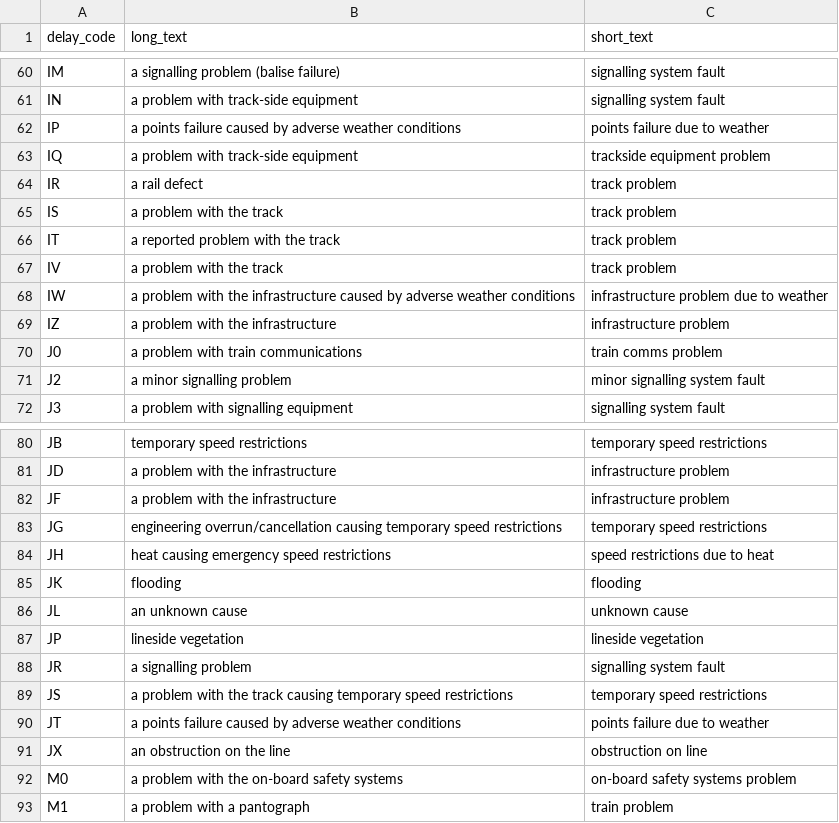
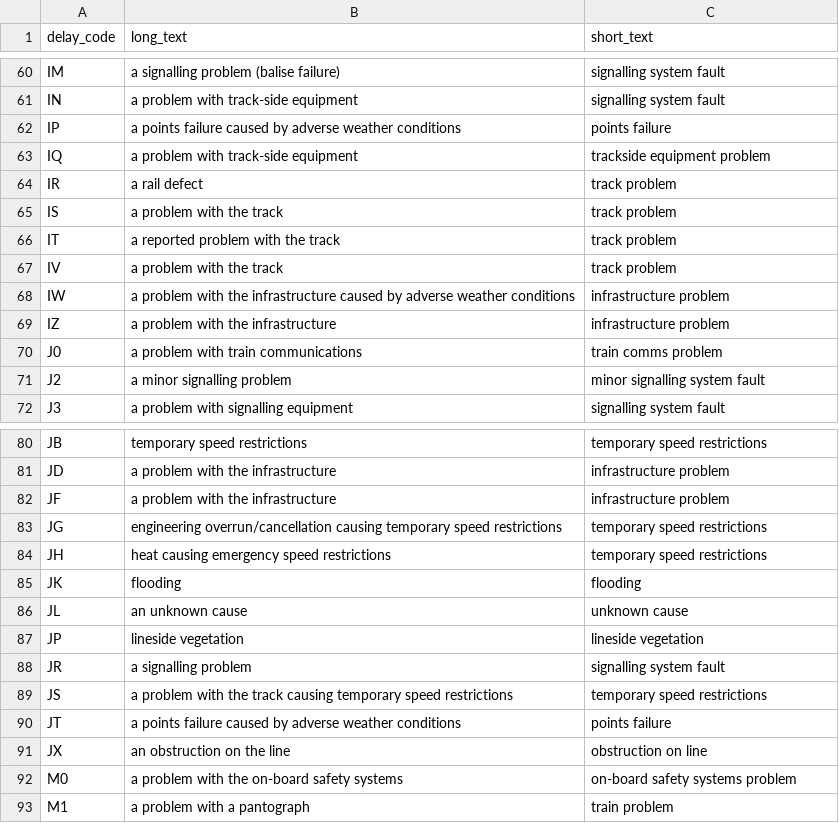
Before and after one commit to theNeoJade/nr-reference-data, a CSV file: attribution.csv, drawn as a sheet; only a part is shown, gaps mark what is left out.

Commit message:
simplified short reasons

```diff
--- a/attribution.csv
+++ b/attribution.csv
@@ -61,3 +61,3 @@ IM,a signalling problem (balise failure),signalling system fault
 IN,a problem with track-side equipment,signalling system fault
-IP,a points failure caused by adverse weather conditions,points failure due to weather
+IP,a points failure caused by adverse weather conditions,points failure
 IQ,a problem with track-side equipment,trackside equipment problem
@@ -67,3 +67,3 @@ IT,a reported problem with the track,track problem
 IV,a problem with the track,track problem
-IW,a problem with the infrastructure caused by adverse weather conditions,infrastructure problem due to weather
+IW,a problem with the infrastructure caused by adverse weather conditions,infrastructure problem
 IZ,a problem with the infrastructure,infrastructure problem
@@ -83,3 +83,3 @@ JF,a problem with the infrastructure,infrastructure problem
 JG,engineering overrun/cancellation causing temporary speed restrictions,temporary speed restrictions
-JH,heat causing emergency speed restrictions,speed restrictions due to heat
+JH,heat causing emergency speed restrictions,temporary speed restrictions
 JK,flooding,flooding
@@ -89,3 +89,3 @@ JR,a signalling problem,signalling system fault
 JS,a problem with the track causing temporary speed restrictions,temporary speed restrictions
-JT,a points failure caused by adverse weather conditions,points failure due to weather
+JT,a points failure caused by adverse weather conditions,points failure
 JX,an obstruction on the line,obstruction on line
```
